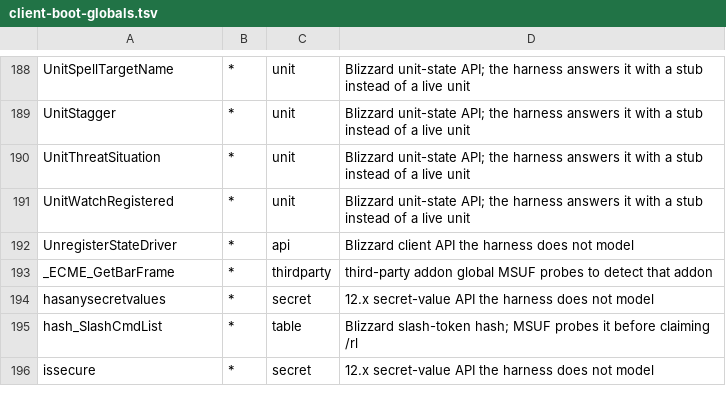
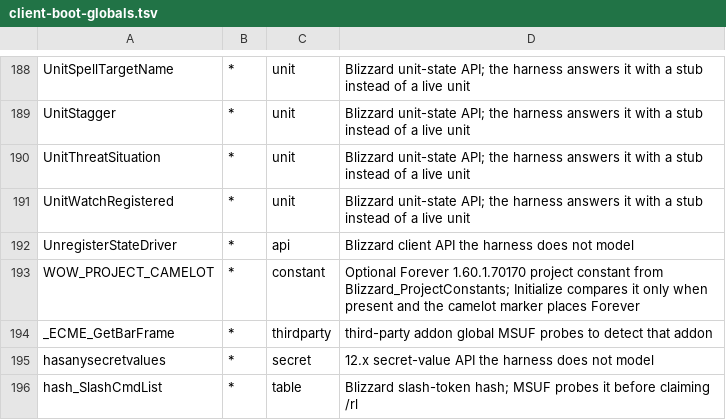
Before and after one commit to Mapkov2/MidnightSimpleUnitFrames, a TSV file: tools/client-boot-globals.tsv, drawn as a sheet; only a part is shown, gaps mark what is left out; the shorter side is filled out with more unchanged rows.

Commit message:
chore(base): carry the live in-flight client detection edits onto the wave-3 merge
Uncommitted Initialize.lua client detection change with its smoke and the boot
globals row, as found in the live tree.

```diff
--- a/tools/client-boot-globals.tsv
+++ b/tools/client-boot-globals.tsv
@@ -192,2 +192,3 @@ UnitWatchRegistered	*	unit	Blizzard unit-state API; the harness answers it with
 UnregisterStateDriver	*	api	Blizzard client API the harness does not model
+WOW_PROJECT_CAMELOT	*	constant	Optional Forever 1.60.1.70170 project constant from Blizzard_ProjectConstants; Initialize compares it only when present and the camelot marker places Forever
 _ECME_GetBarFrame	*	thirdparty	third-party addon global MSUF probes to detect that addon
```
Also changed, not shown: 4 other files.
